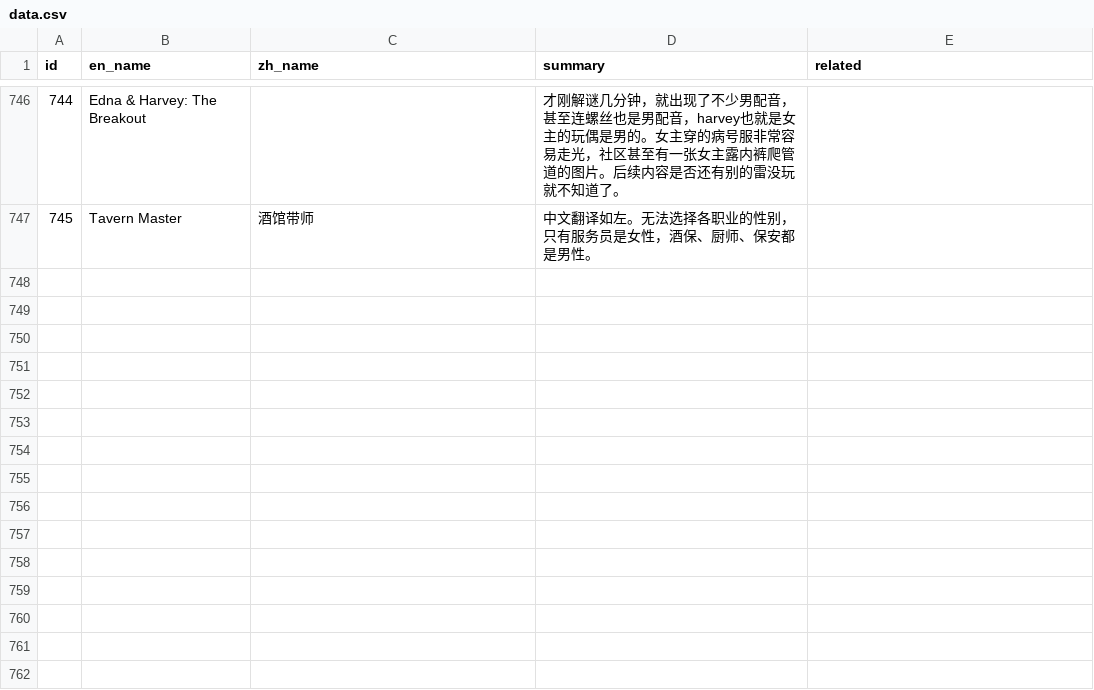
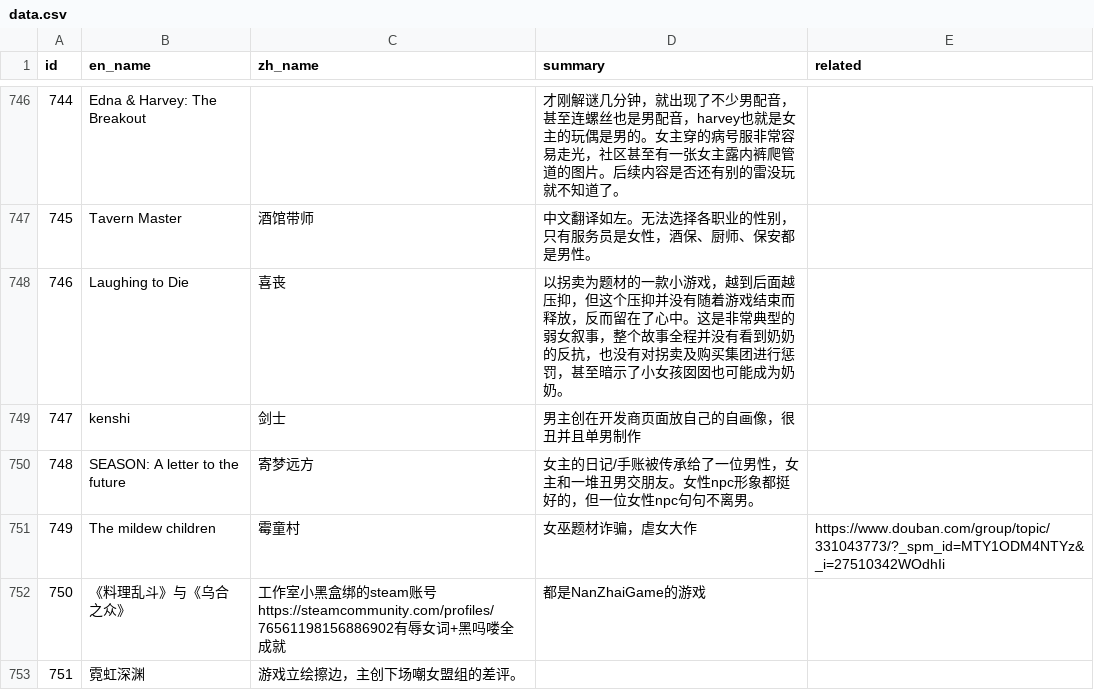
Before and after one commit to Baimu7777/fm_database, a CSV file: data.csv, drawn as a sheet; only a part is shown, gaps mark what is left out.

Commit message:
Update data.csv

```diff
--- a/data.csv
+++ b/data.csv
@@ -776 +776,7 @@
 745,Tavern Master,酒馆带师,中文翻译如左。无法选择各职业的性别，只有服务员是女性，酒保、厨师、保安都是男性。,
+746,Laughing to Die,喜丧,以拐卖为题材的一款小游戏，越到后面越压抑，但这个压抑并没有随着游戏结束而释放，反而留在了心中。这是非常典型的弱女叙事，整个故事全程并没有看到奶奶的反抗，也没有对拐卖及购买集团进行惩罚，甚至暗示了小女孩囡囡也可能成为奶奶。,
+747,kenshi,剑士,男主创在开发商页面放自己的自画像，很丑并且单男制作,
+748,SEASON: A letter to the future,寄梦远方,女主的日记/手账被传承给了一位男性，女主和一堆丑男交朋友。女性npc形象都挺好的，但一位女性npc句句不离男。,
+749,The mildew children,霉童村,女巫题材诈骗，虐女大作,https://www.douban.com/group/topic/331043773/?_spm_id=MTY1ODM4NTYz&_i=27510342WOdhIi,
+750,《料理乱斗》与《乌合之众》,工作室小黑盒绑的steam账号https://steamcommunity.com/profiles/76561198156886902有辱女词+黑吗喽全成就,都是NanZhaiGame的游戏,
+751,霓虹深渊,游戏立绘擦边，主创下场嘲女盟组的差评。,
```
